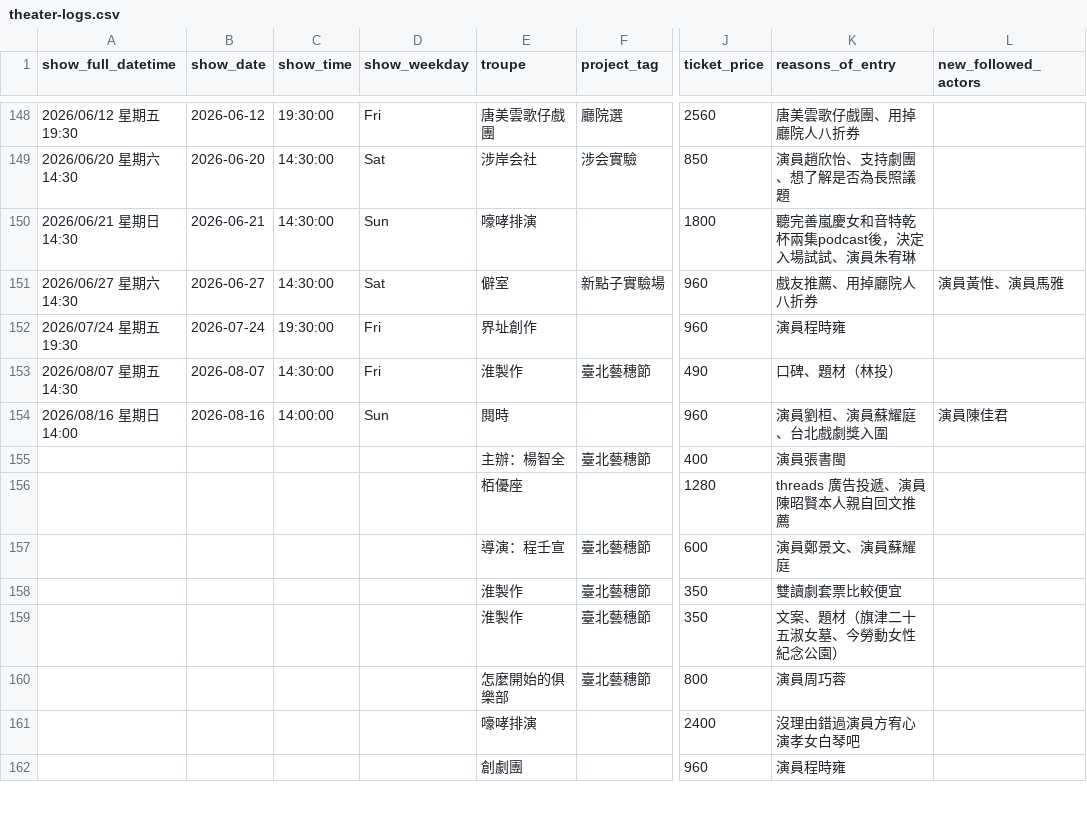
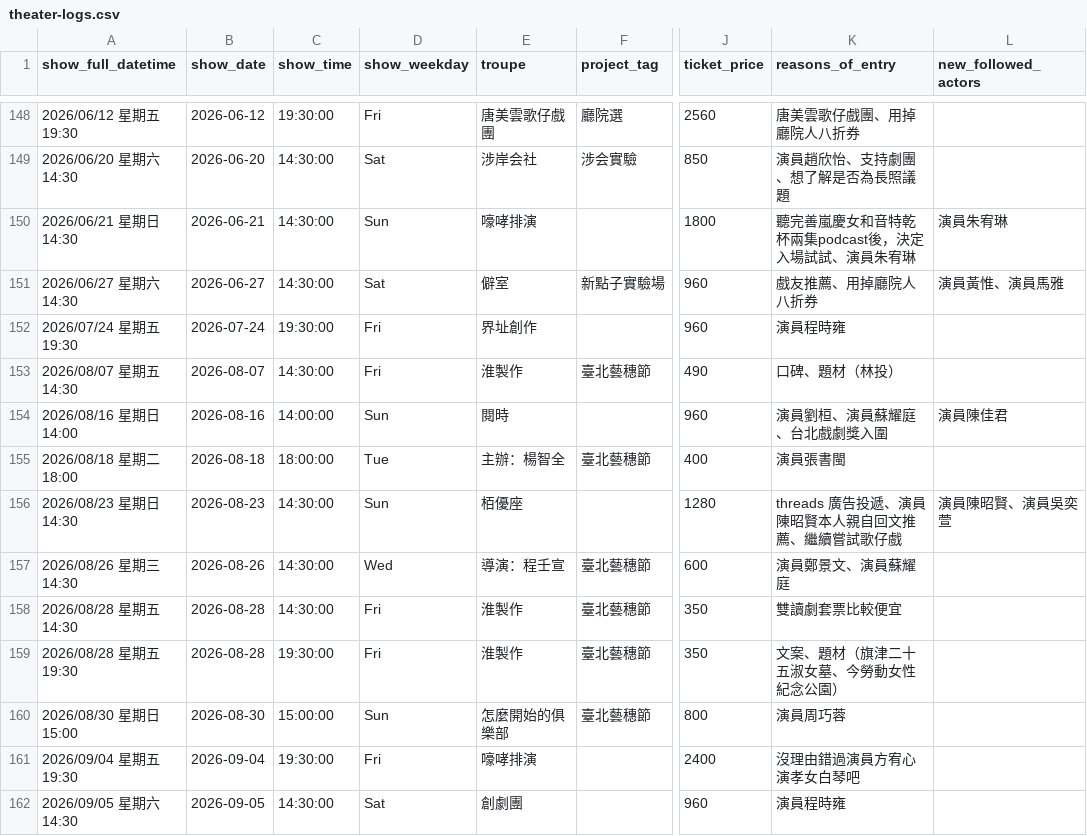
Before and after one commit to repeat/theater-logs, a CSV file: theater-logs.csv, drawn as a sheet; only a part is shown, gaps mark what is left out; the diff covers the shown part only; the diff names each change by its address in the sheet, - before the commit and + after, or states it on an @@ line.

Commit message:
doc: update August 2026 logs and some followed actors' shows

```diff
--- a/theater-logs.csv
+++ b/theater-logs.csv
-L150 (new_followed_actors): (empty)
+L150 (new_followed_actors): 演員朱宥琳
-A155 (show_full_datetime): (empty)
+A155 (show_full_datetime): 2026/08/18 星期二 18:00
-B155 (show_date): (empty)
+B155 (show_date): 2026-08-18
-C155 (show_time): (empty)
+C155 (show_time): 18:00:00
-D155 (show_weekday): (empty)
+D155 (show_weekday): Tue
-A156 (show_full_datetime): (empty)
+A156 (show_full_datetime): 2026/08/23 星期日 14:30
-B156 (show_date): (empty)
+B156 (show_date): 2026-08-23
-C156:C158 (show_time): (empty)
+C156:C158 (show_time): 14:30:00
-D156 (show_weekday): (empty)
+D156 (show_weekday): Sun
-K156 (reasons_of_entry): threads 廣告投遞、演員陳昭賢本人親自回文推薦
+K156 (reasons_of_entry): threads 廣告投遞、演員陳昭賢本人親自回文推薦、繼續嘗試歌仔戲
-L156 (new_followed_actors): (empty)
+L156 (new_followed_actors): 演員陳昭賢、演員吳奕萱
-A157 (show_full_datetime): (empty)
+A157 (show_full_datetime): 2026/08/26 星期三 14:30
-B157 (show_date): (empty)
+B157 (show_date): 2026-08-26
-D157 (show_weekday): (empty)
+D157 (show_weekday): Wed
-A158 (show_full_datetime): (empty)
+A158 (show_full_datetime): 2026/08/28 星期五 14:30
-B158:B159 (show_date): (empty)
+B158:B159 (show_date): 2026-08-28
-D158:D159 (show_weekday): (empty)
+D158:D159 (show_weekday): Fri
-A159 (show_full_datetime): (empty)
+A159 (show_full_datetime): 2026/08/28 星期五 19:30
-C159 (show_time): (empty)
+C159 (show_time): 19:30:00
-A160 (show_full_datetime): (empty)
+A160 (show_full_datetime): 2026/08/30 星期日 15:00
-B160 (show_date): (empty)
+B160 (show_date): 2026-08-30
-C160 (show_time): (empty)
+C160 (show_time): 15:00:00
-D160 (show_weekday): (empty)
+D160 (show_weekday): Sun
-A161 (show_full_datetime): (empty)
+A161 (show_full_datetime): 2026/09/04 星期五 19:30
-B161 (show_date): (empty)
+B161 (show_date): 2026-09-04
-C161 (show_time): (empty)
+C161 (show_time): 19:30:00
-D161 (show_weekday): (empty)
+D161 (show_weekday): Fri
-A162 (show_full_datetime): (empty)
+A162 (show_full_datetime): 2026/09/05 星期六 14:30
-B162 (show_date): (empty)
+B162 (show_date): 2026-09-05
-C162 (show_time): (empty)
+C162 (show_time): 14:30:00
-D162 (show_weekday): (empty)
+D162 (show_weekday): Sat
```
Also changed, not shown: 2 added rows, 1 removed row and 36 edited cells elsewhere in this file, 1 other file.
